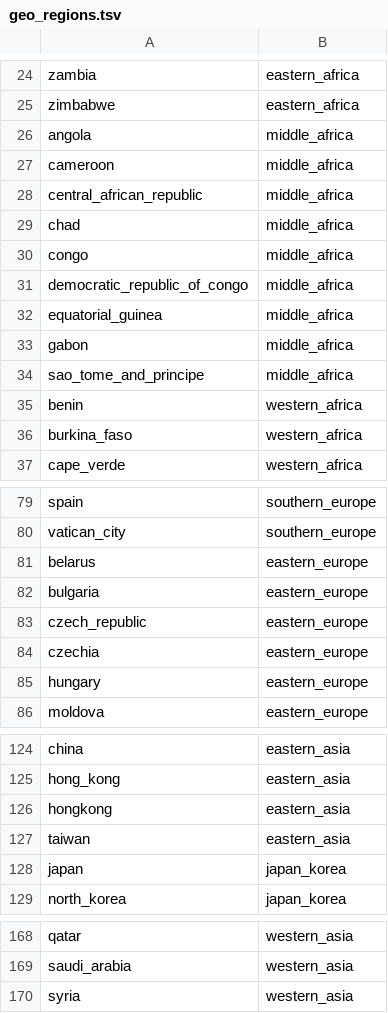
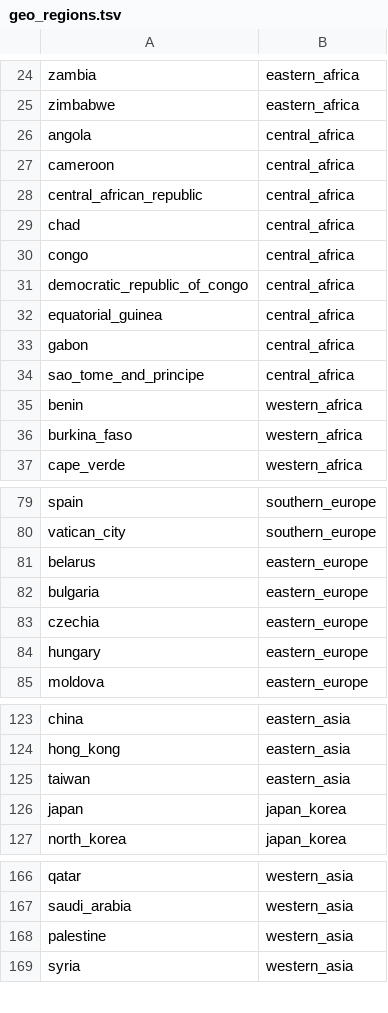
Before and after one commit to hodcroftlab/enterovirus_a71, a TSV file: config/geo_regions.tsv, drawn as a sheet; only a part is shown, gaps mark what is left out.

Commit message:
fix: update geographic regions classification in geo_regions.tsv

```diff
--- a/config/geo_regions.tsv
+++ b/config/geo_regions.tsv
@@ -25,11 +25,11 @@ zambia	eastern_africa
 zimbabwe	eastern_africa
-angola	middle_africa
-cameroon	middle_africa
-central_african_republic	middle_africa
-chad	middle_africa
-congo	middle_africa
-democratic_republic_of_congo	middle_africa
-equatorial_guinea	middle_africa
-gabon	middle_africa
-sao_tome_and_principe	middle_africa
+angola	central_africa
+cameroon	central_africa
+central_african_republic	central_africa
+chad	central_africa
+congo	central_africa
+democratic_republic_of_congo	central_africa
+equatorial_guinea	central_africa
+gabon	central_africa
+sao_tome_and_principe	central_africa
 benin	western_africa
@@ -82,3 +82,2 @@ belarus	eastern_europe
 bulgaria	eastern_europe
-czech_republic	eastern_europe
 czechia	eastern_europe
@@ -125,3 +124,2 @@ china	eastern_asia
 hong_kong	eastern_asia
-hongkong	eastern_asia
 taiwan	eastern_asia
@@ -169,2 +167,3 @@ qatar	western_asia
 saudi_arabia	western_asia
+palestine	western_asia
 syria	western_asia
```
